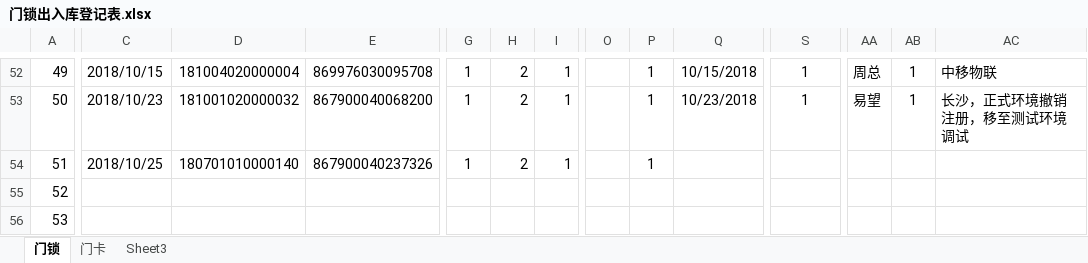
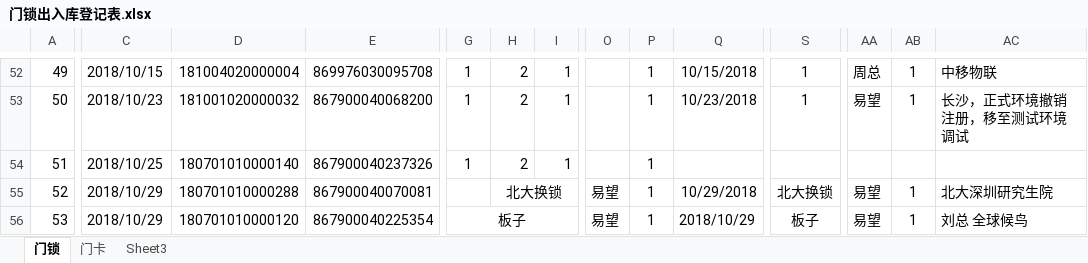
Before and after one commit to hejihong/learngit, an Excel workbook: 门锁出入库登记表.xlsx, sheet 门锁, drawn as a sheet; only a part is shown, gaps mark what is left out; values as stored, in another font and other column widths than the file's, no borders; conditional formats not drawn; the diff covers the shown part only; the diff names each change by its address in the sheet, - before the commit and + after, or states it on an @@ line.

```diff
--- a/门锁出入库登记表.xlsx (sheet 门锁)
+++ b/门锁出入库登记表.xlsx (sheet 门锁)
-C55:C56: (empty)
+C55:C56: 2018/10/29
-D55: (empty)
+D55: 180701010000288
-E55: (empty)
+E55: 867900040070081
-H55: (empty)
+H55: 北大换锁
+H55:N55 merged
-O55:O56: (empty)
+O55:O56: 易望
-P55:P56: (empty)
+P55:P56: 1
-Q55: (empty)
+Q55: 10/29/2018
-S55: (empty)
+S55: 北大换锁
+S55:Z55 merged
-AA55:AA56: (empty)
+AA55:AA56: 易望
-AB55:AB56: (empty)
+AB55:AB56: 1
-AC55: (empty)
+AC55: 北大深圳研究生院
-D56: (empty)
+D56: 180701010000120
-E56: (empty)
+E56: 867900040225354
-G56: (empty)
+G56: 板子
+G56:N56 merged
-Q56: (empty)
+Q56: 2018/10/29
-S56: (empty)
+S56: 板子
+S56:Z56 merged
-AC56: (empty)
+AC56: 刘总 全球候鸟
```
Also changed, not shown: 300 edited cells, cell formats and merged cells elsewhere in this sheet, sheet 门卡, 门锁统计表单.xlsx.
